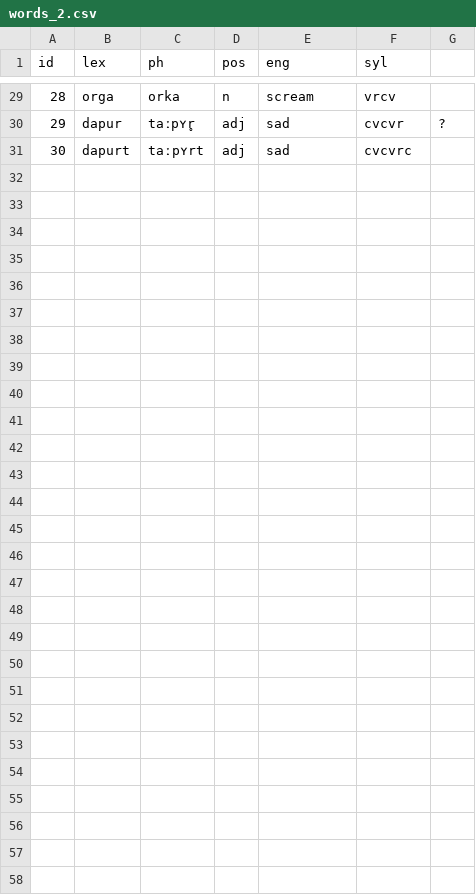
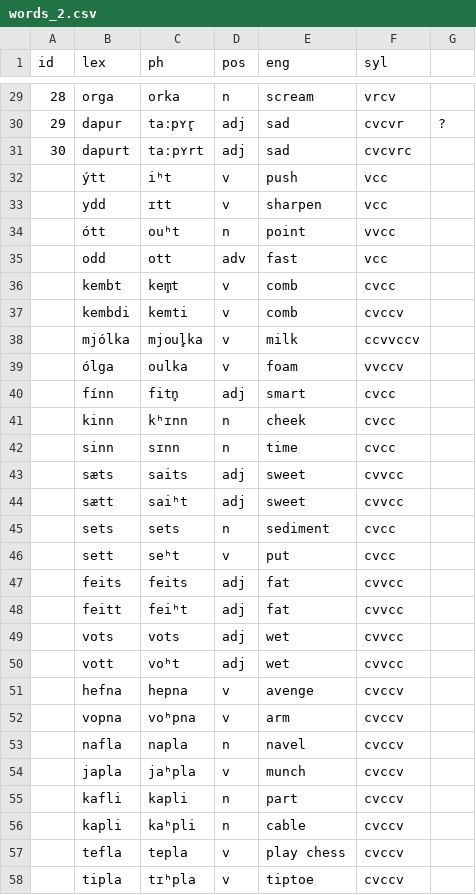
Before and after one commit to stefanocoretta/ma-thesis-york, a CSV file: data/words_2.csv, drawn as a sheet; only a part is shown, gaps mark what is left out.

```diff
--- a/data/words_2.csv
+++ b/data/words_2.csv
@@ -31 +31,28 @@ id,lex,ph,pos,eng,syl,
 30,dapurt,taːpʏrt,adj,sad,cvcvrc,
+,ýtt,iʰt,v,push,vcc,
+,ydd,ɪtt,v,sharpen,vcc,
+,ótt,ouʰt,n,point,vvcc,
+,odd,ott,adv,fast,vcc,
+,kembt,kem̥t,v,comb,cvcc,
+,kembdi,kemti,v,comb,cvccv,
+,mjólka,mjoul̥ka,v,milk,ccvvccv,
+,ólga,oulka,v,foam,vvccv,
+,fínn,fitn̥,adj,smart,cvcc,
+,kinn,kʰɪnn,n,cheek,cvcc,
+,sinn,sɪnn,n,time,cvcc,
+,sæts,saits,adj,sweet,cvvcc,
+,sætt,saiʰt,adj,sweet,cvvcc,
+,sets,sets,n,sediment,cvcc,
+,sett,seʰt,v,put,cvcc,
+,feits,feits,adj,fat,cvvcc,
+,feitt,feiʰt,adj,fat,cvvcc,
+,vots,vots,adj,wet,cvvcc,
+,vott,voʰt,adj,wet,cvvcc,
+,hefna,hepna,v,avenge,cvccv,
+,vopna,voʰpna,v,arm,cvccv,
+,nafla,napla,n,navel,cvccv,
+,japla,jaʰpla,v,munch,cvccv,
+,kafli,kapli,n,part,cvccv,
+,kapli,kaʰpli,n,cable,cvccv,
+,tefla,tepla,v,play chess,cvccv,
+,tipla,tɪʰpla,v,tiptoe,cvccv,
```
Also changed, not shown: data/words.csv, 3 other files.
